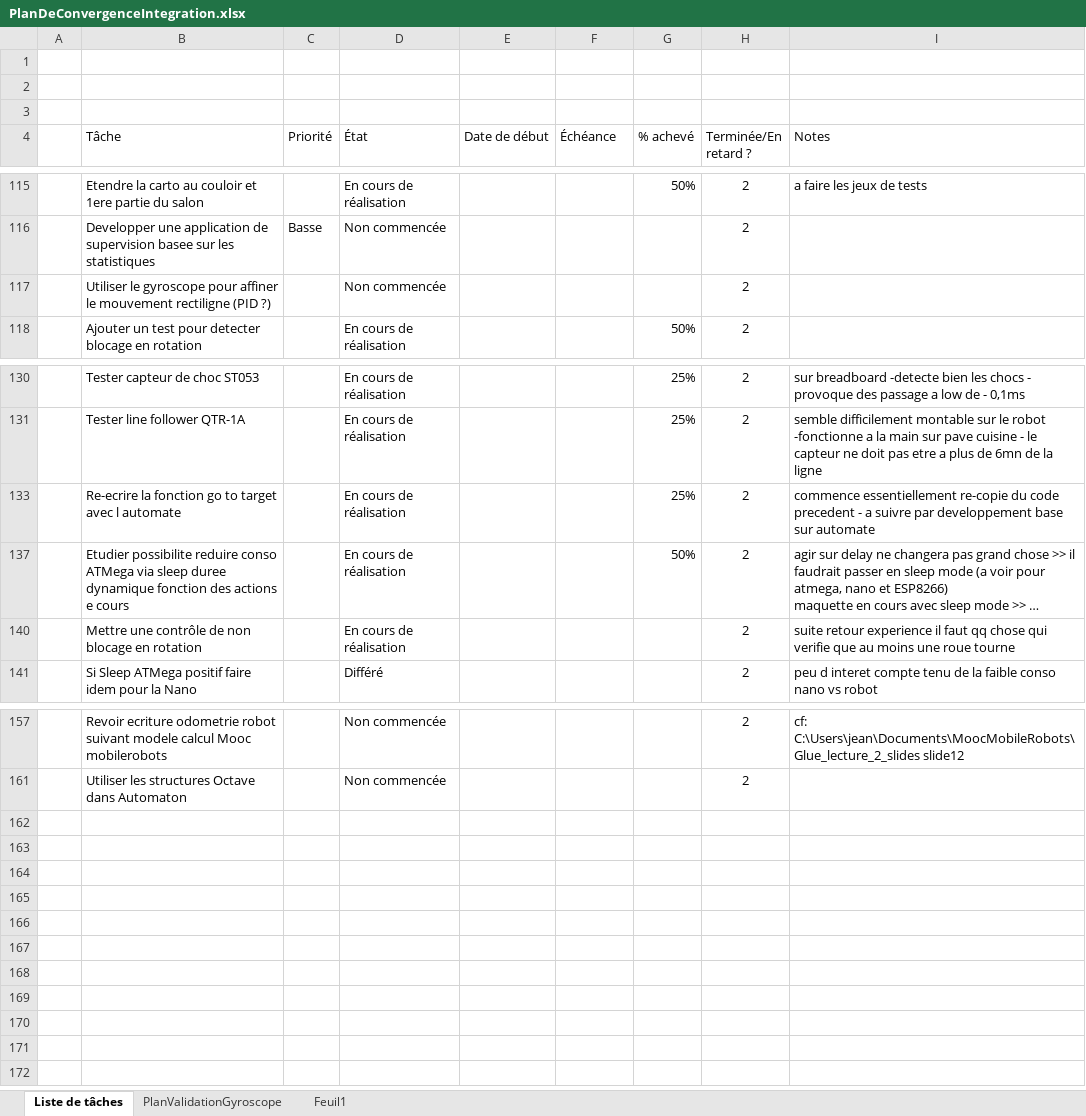
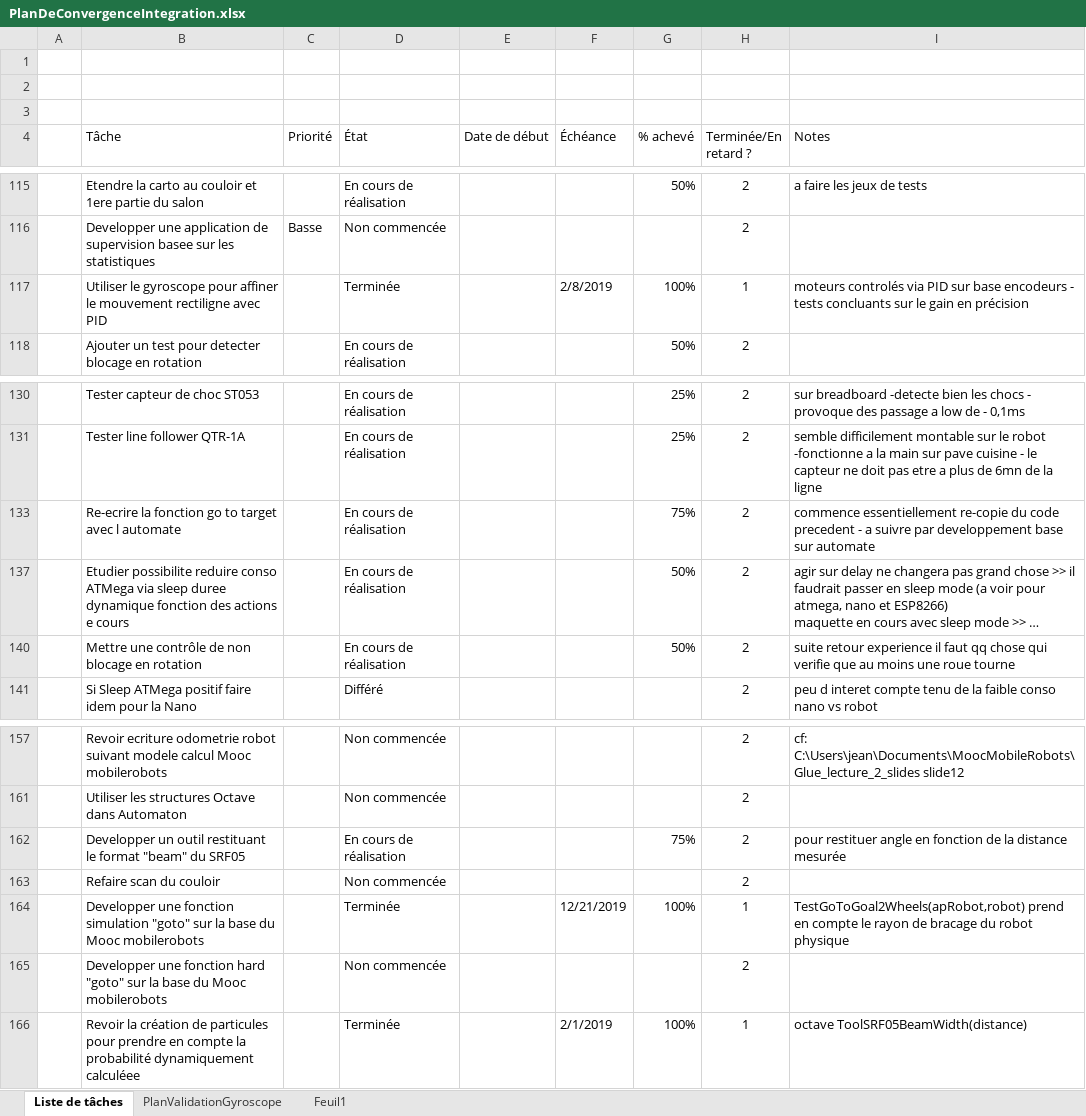
Before and after one commit to cuillerj/ApeRobot, an Excel workbook: ProjectDocumention/PlanDeConvergenceIntegration.xlsx, sheet Liste de tâches, drawn as a sheet; only a part is shown, gaps mark what is left out; long unchanged cells end in …; values as stored, in another font and other column widths than the file's, no borders; charts and pictures and conditional formats and table styles not drawn; removed rows and columns are numbered as before the commit, all else as after; the diff names each change by its address in the sheet, - before the commit and + after, or states it on an @@ line.

```diff
--- a/ProjectDocumention/PlanDeConvergenceIntegration.xlsx (sheet Liste de tâches)
+++ b/ProjectDocumention/PlanDeConvergenceIntegration.xlsx (sheet Liste de tâches)
-row 117:  | Utiliser le gyroscope pour affiner le mouvement rectiligne (PID ?) |  | Non commencée |  |  |  | 2
+row 117:  | Utiliser le gyroscope pour affiner le mouvement rectiligne avec PID |  | Terminée |  | 2/8/2019 | 100% | 1 | moteurs controlés via PID sur base encodeurs - tests concluants sur le gain en précision
-G133 (% achevé): 25%
+G133 (% achevé): 75%
-G140 (% achevé): (empty)
+G140 (% achevé): 50%
+row 162:  | Developper un outil restituant le format "beam" du SRF05 |  | En cours de réalisation |  |  | 75% | 2 | pour restituer angle en fonction de la distance mesurée
+row 163:  | Refaire scan du couloir |  | Non commencée |  |  |  | 2
+row 164:  | Developper une fonction simulation "goto" sur la base du Mooc mobilerobots |  | Terminée |  | 12/21/2019 | 100% | 1 | TestGoToGoal2Wheels(apRobot,robot) prend en compte le rayon de bracage du robot physique
+row 165:  | Developper une fonction hard "goto" sur la base du Mooc mobilerobots |  | Non commencée |  |  |  | 2
+row 166:  | Revoir la création de particules pour prendre en compte la probabilité dynamiquement calculéee |  | Terminée |  | 2/1/2019 | 100% | 1 | octave ToolSRF05BeamWidth(distance)
```
Also changed, not shown: hidden cells, charts or pictures, ProjectDocumention/DatasConception.xlsx, 8 other files.
